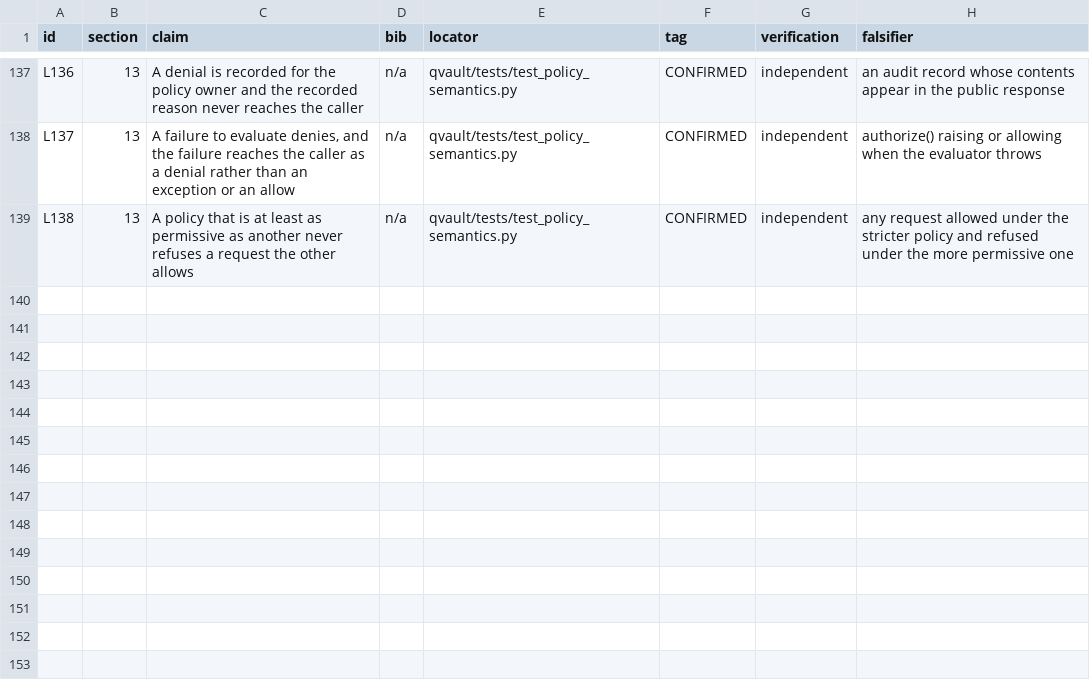
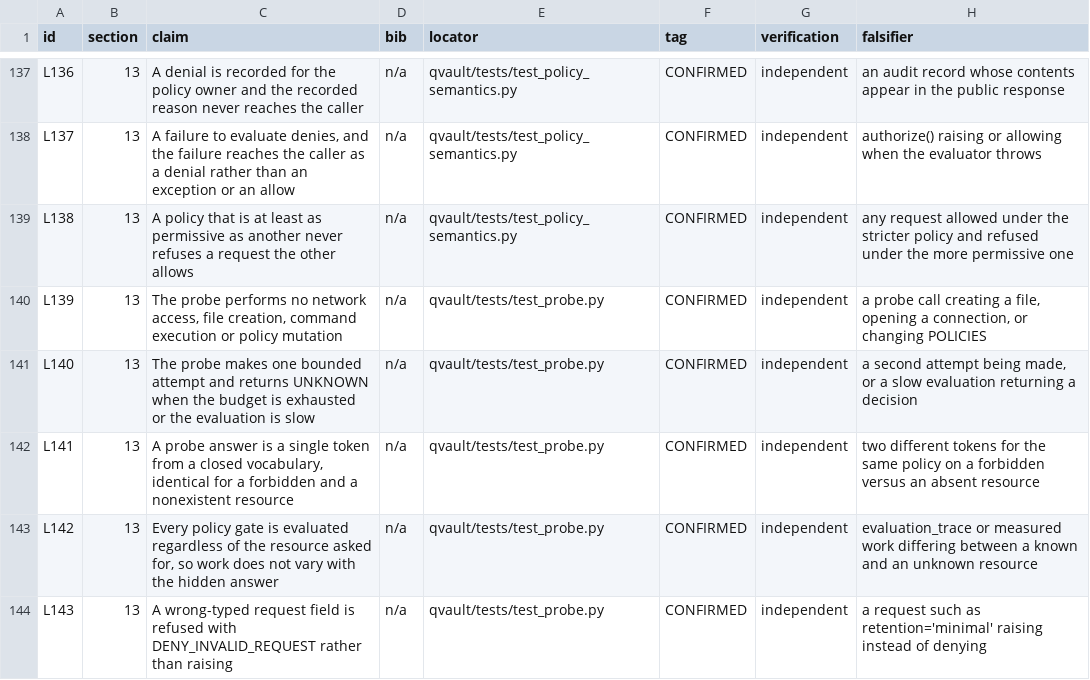
Before and after one commit to 1243353366/qvault-uefi-quarantine, a CSV file: report/CLAIMS_LEDGER.csv, drawn as a sheet; only a part is shown, gaps mark what is left out; the diff names each change by its address in the sheet, - before the commit and + after, or states it on an @@ line.

Commit message:
probe: a passive, bounded, non-oracular instrument plus uniform work
- qvault/probe.py: one token per request from a closed vocabulary; context() reports only
  the caller's own gates. Budgeted single shot, UNKNOWN on exhaustion, slow evaluation or
  exception. No network, files, execution or policy mutation, asserted by source scan.
- netpolicy._evaluate now computes every gate for every request; the early return for
  unknown resources was a timing oracle even with uniform wording.
- that change exposed a crash: retention='minimal' raised ValueError. Request fields are
  coerced and a wrong-typed field yields DENY_INVALID_REQUEST with a remedy.
- UNATTESTED could never surface because egress fails first in every policy requiring
  attestation; missing attestation now outranks a denial.

24 tests (605 total), 62 smoke, ledger valid.

```diff
--- a/report/CLAIMS_LEDGER.csv
+++ b/report/CLAIMS_LEDGER.csv
+row 140: L139 | 13 | The probe performs no network access, file creation, command execution or policy mutation | n/a | qvault/tests/test_probe.py | CONFIRMED | independent | a probe call creating a file, opening a connection, or changing POLICIES
+row 141: L140 | 13 | The probe makes one bounded attempt and returns UNKNOWN when the budget is exhausted or the evaluation is slow | n/a | qvault/tests/test_probe.py | CONFIRMED | independent | a second attempt being made, or a slow evaluation returning a decision
+row 142: L141 | 13 | A probe answer is a single token from a closed vocabulary, identical for a forbidden and a nonexistent resource | n/a | qvault/tests/test_probe.py | CONFIRMED | independent | two different tokens for the same policy on a forbidden versus an absent resource
+row 143: L142 | 13 | Every policy gate is evaluated regardless of the resource asked for, so work does not vary with the hidden answer | n/a | qvault/tests/test_probe.py | CONFIRMED | independent | evaluation_trace or measured work differing between a known and an unknown resource
+row 144: L143 | 13 | A wrong-typed request field is refused with DENY_INVALID_REQUEST rather than raising | n/a | qvault/tests/test_probe.py | CONFIRMED | independent | a request such as retention='minimal' raising instead of denying
```
Also changed, not shown: 5 other files.
